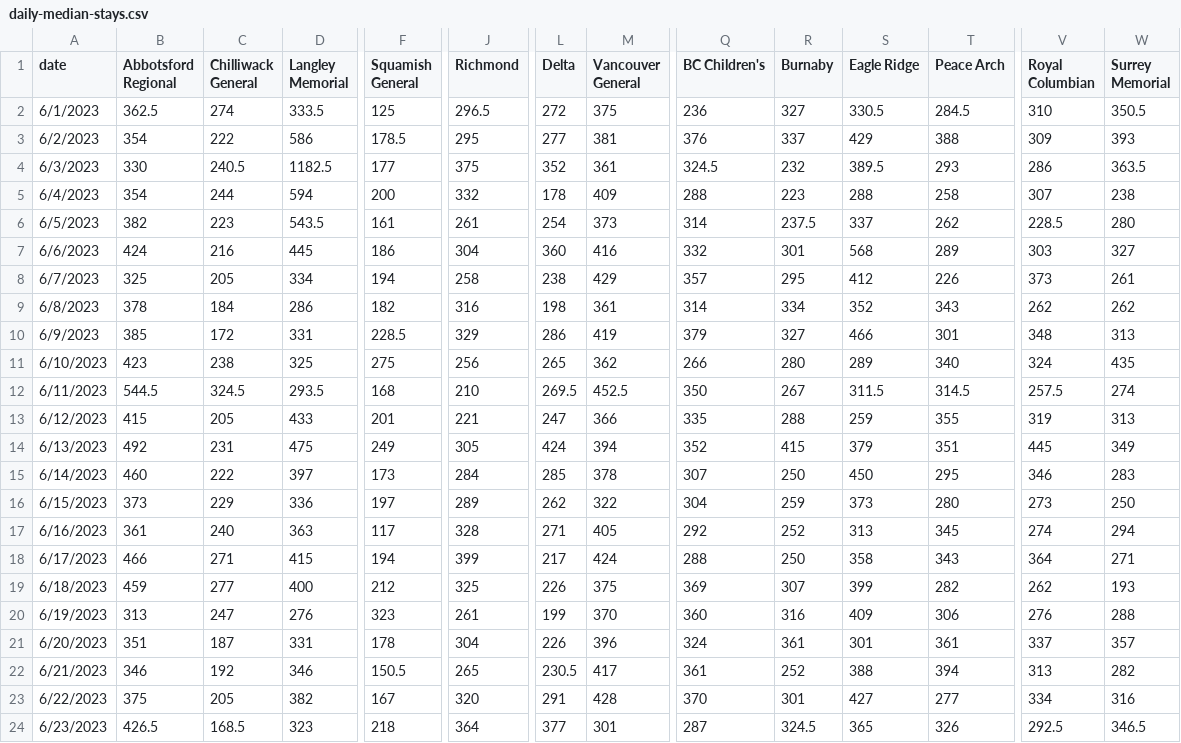
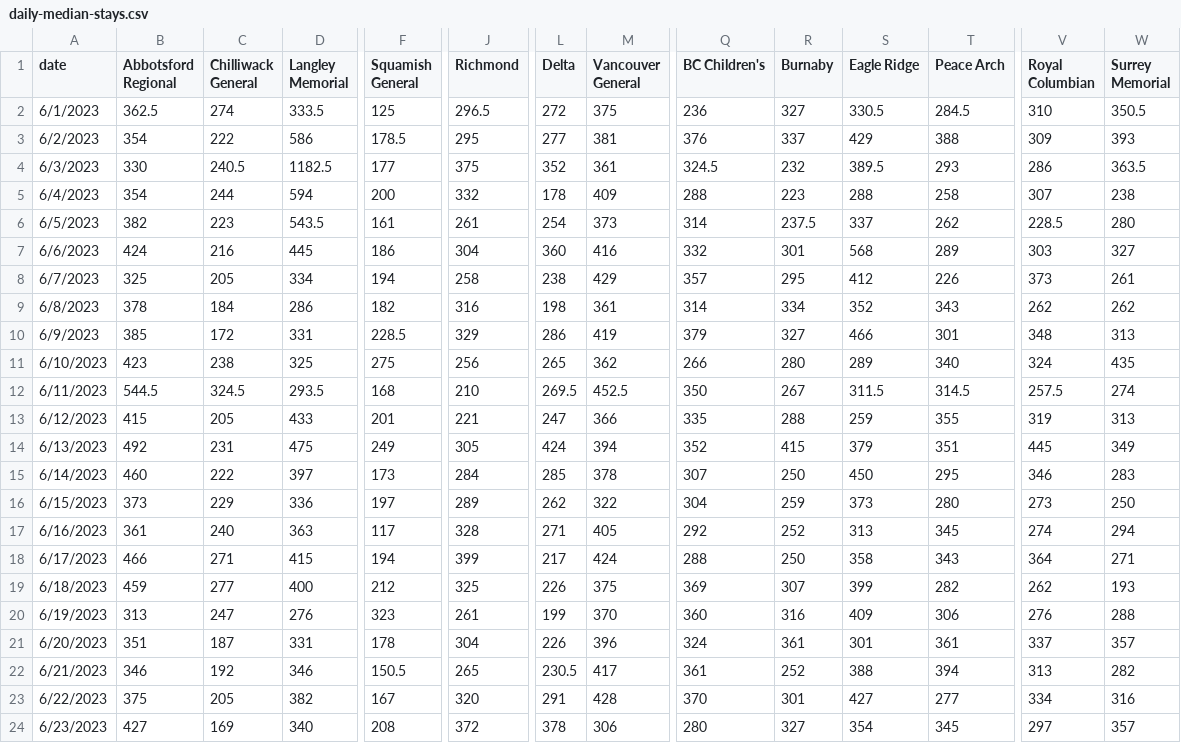
Before and after one commit to vs-postmedia/er-wait-time-scraper, a CSV file: data/daily-median-stays.csv, drawn as a sheet; only a part is shown, gaps mark what is left out; the diff names each change by its address in the sheet, - before the commit and + after, or states it on an @@ line.

```diff
--- a/data/daily-median-stays.csv
+++ b/data/daily-median-stays.csv
-B24 (Abbotsford Regional): 426.5
+B24 (Abbotsford Regional): 427
-C24 (Chilliwack General): 168.5
+C24 (Chilliwack General): 169
-D24 (Langley Memorial): 323
+D24 (Langley Memorial): 340
-F24 (Squamish General): 218
+F24 (Squamish General): 208
-J24 (Richmond): 364
+J24 (Richmond): 372
-L24 (Delta): 377
+L24 (Delta): 378
-M24 (Vancouver General): 301
+M24 (Vancouver General): 306
-Q24 (BC Children's): 287
+Q24 (BC Children's): 280
-R24 (Burnaby): 324.5
+R24 (Burnaby): 327
-S24 (Eagle Ridge): 365
+S24 (Eagle Ridge): 354
-T24 (Peace Arch): 326
+T24 (Peace Arch): 345
-V24 (Royal Columbian): 292.5
+V24 (Royal Columbian): 297
-W24 (Surrey Memorial): 346.5
+W24 (Surrey Memorial): 357
```
Also changed, not shown: data/daily-median-waits.csv, data/data.csv, 1 other file.
